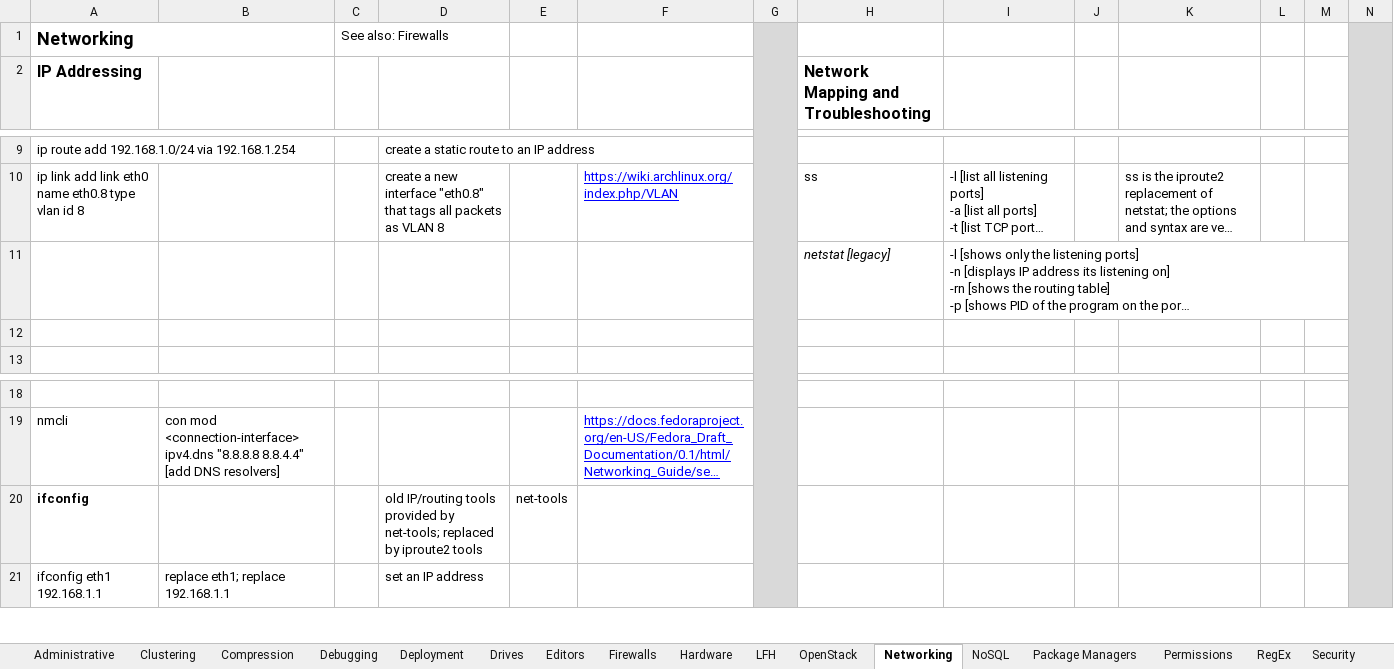
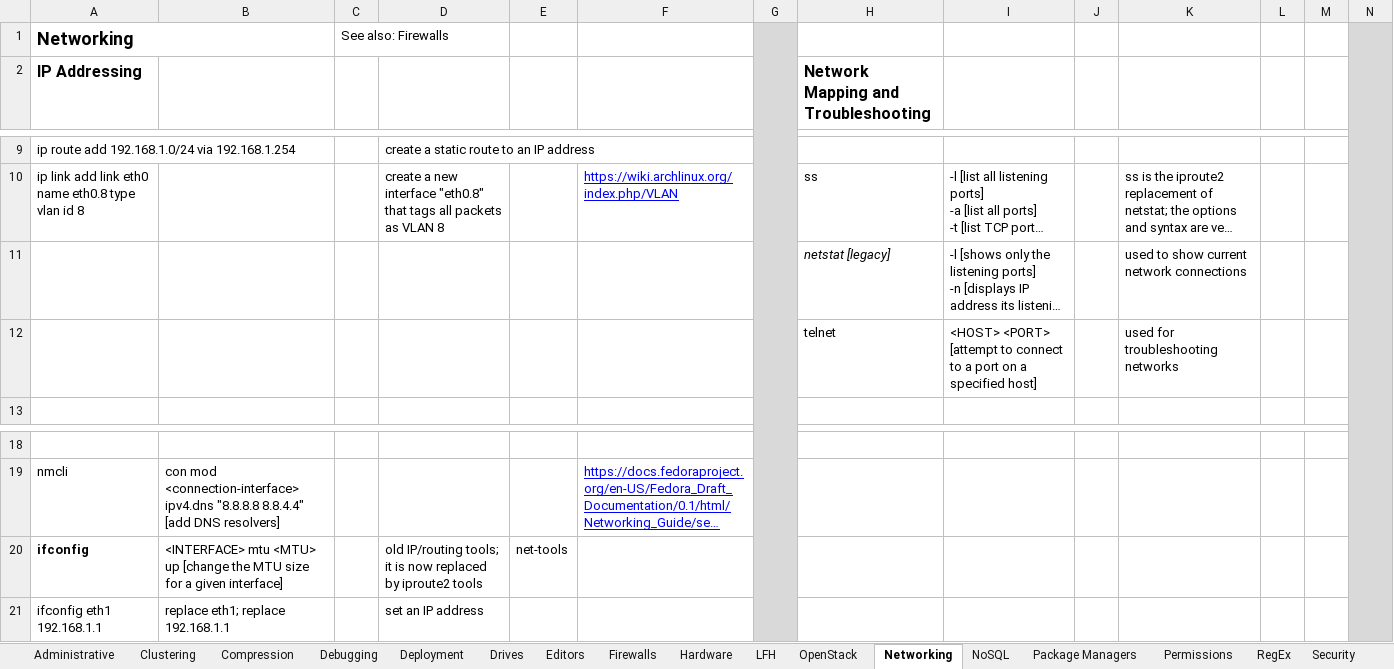
Before and after one commit to LukeShortCloud/rootpages, an Excel workbook: linux_commands.xlsx, sheet Networking, drawn as a sheet; only a part is shown, gaps mark what is left out; long unchanged cells end in …; values as stored, in another font and other column widths than the file's, no borders; charts and pictures not drawn; rows hold the shown columns only; the diff names each change by its address in the sheet, - before the commit and + after, or states it on an @@ line.

```diff
--- a/linux_commands.xlsx (sheet Networking)
+++ b/linux_commands.xlsx (sheet Networking)
-K11: (empty)
+K11: used to show current network connections
-row 12: (empty)
+row 12:  |  |  |  |  |  |  | telnet | <HOST> <PORT> [attempt to connect to a port on a specified host] |  | used for troubleshooting networks
-B20: (empty)
+B20: <INTERFACE> mtu <MTU> up [change the MTU size for a given interface]
-D20: old IP/routing tools provided by net-tools; replaced by…
+D20: old IP/routing tools; it is now replaced by…
```
Also changed, not shown: sheet Shell, sheet Package Managers, sheet Administrative, sheet Tips & Tricks, sheet Security, sheet Debugging, 1 other file.
